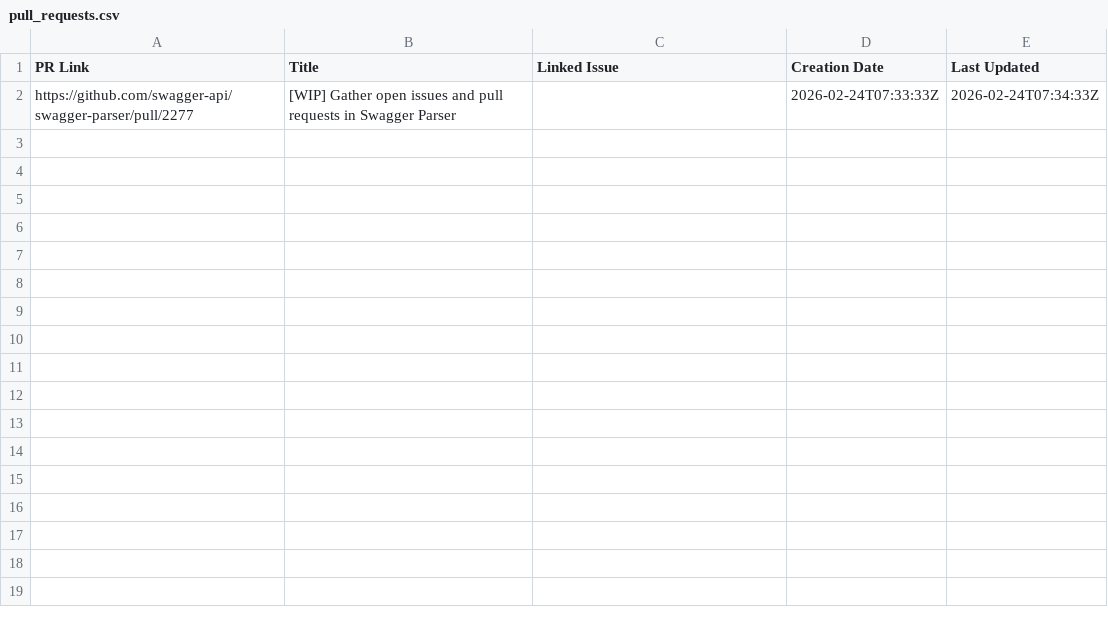
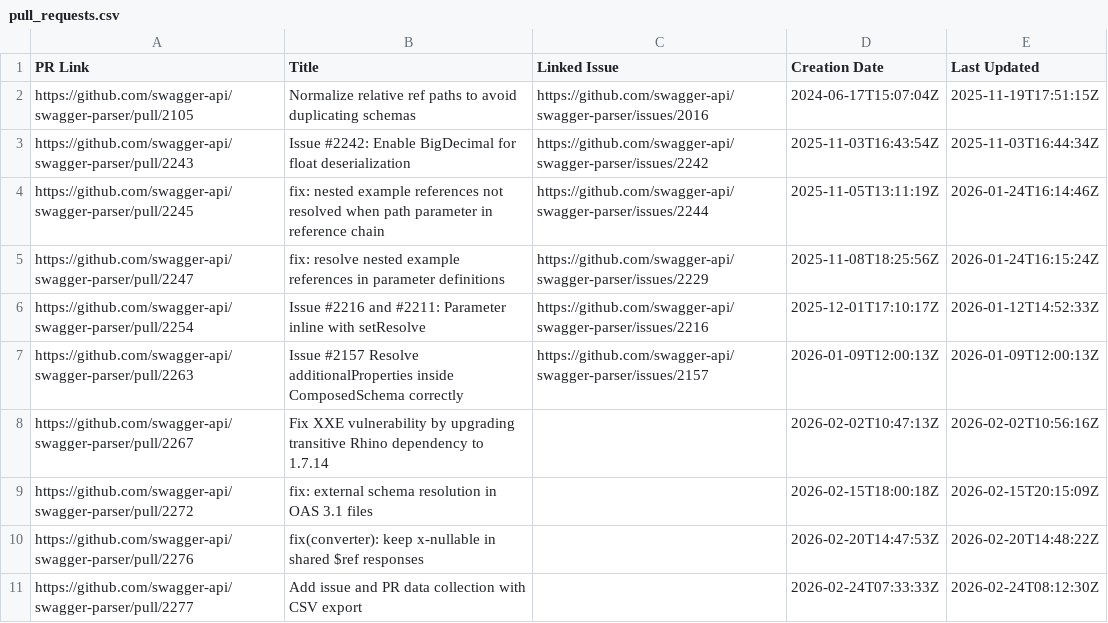
Before and after one commit to swagger-api/swagger-parser, a CSV file: pull_requests.csv, drawn as a sheet.

```diff
--- a/pull_requests.csv
+++ b/pull_requests.csv
@@ -1,2 +1,11 @@
 PR Link,Title,Linked Issue,Creation Date,Last Updated
-https://github.com/swagger-api/swagger-parser/pull/2277,[WIP] Gather open issues and pull requests in Swagger Parser,,2026-02-24T07:33:33Z,2026-02-24T07:34:33Z
+https://github.com/swagger-api/swagger-parser/pull/2105,Normalize relative ref paths to avoid duplicating schemas,https://github.com/swagger-api/swagger-parser/issues/2016,2024-06-17T15:07:04Z,2025-11-19T17:51:15Z
+https://github.com/swagger-api/swagger-parser/pull/2243,Issue #2242: Enable BigDecimal for float deserialization,https://github.com/swagger-api/swagger-parser/issues/2242,2025-11-03T16:43:54Z,2025-11-03T16:44:34Z
+https://github.com/swagger-api/swagger-parser/pull/2245,fix: nested example references not resolved when path parameter in reference chain,https://github.com/swagger-api/swagger-parser/issues/2244,2025-11-05T13:11:19Z,2026-01-24T16:14:46Z
+https://github.com/swagger-api/swagger-parser/pull/2247,fix: resolve nested example references in parameter definitions,https://github.com/swagger-api/swagger-parser/issues/2229,2025-11-08T18:25:56Z,2026-01-24T16:15:24Z
+https://github.com/swagger-api/swagger-parser/pull/2254,Issue #2216 and #2211: Parameter inline with setResolve,https://github.com/swagger-api/swagger-parser/issues/2216,2025-12-01T17:10:17Z,2026-01-12T14:52:33Z
+https://github.com/swagger-api/swagger-parser/pull/2263,Issue #2157 Resolve additionalProperties inside ComposedSchema correctly,https://github.com/swagger-api/swagger-parser/issues/2157,2026-01-09T12:00:13Z,2026-01-09T12:00:13Z
+https://github.com/swagger-api/swagger-parser/pull/2267,Fix XXE vulnerability by upgrading transitive Rhino dependency to 1.7.14,,2026-02-02T10:47:13Z,2026-02-02T10:56:16Z
+https://github.com/swagger-api/swagger-parser/pull/2272,fix: external schema resolution in OAS 3.1 files,,2026-02-15T18:00:18Z,2026-02-15T20:15:09Z
+https://github.com/swagger-api/swagger-parser/pull/2276,fix(converter): keep x-nullable in shared $ref responses,,2026-02-20T14:47:53Z,2026-02-20T14:48:22Z
+https://github.com/swagger-api/swagger-parser/pull/2277,Add issue and PR data collection with CSV export,,2026-02-24T07:33:33Z,2026-02-24T08:12:30Z
```
Also changed, not shown: 14 other files.
